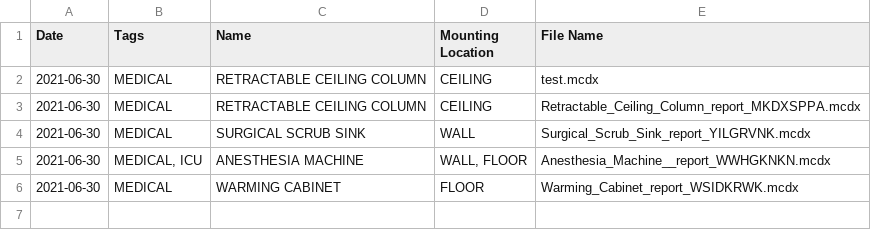
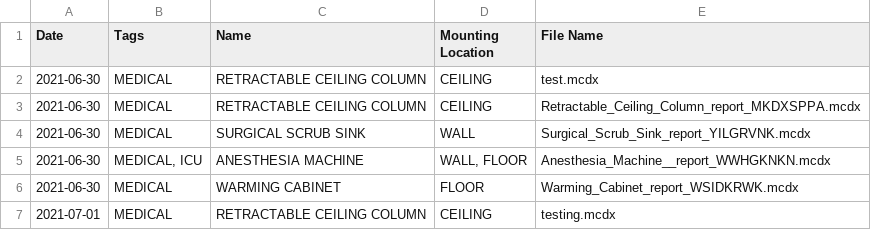
Before and after one commit to panariellop/mathcad_auto, a CSV file: dist/mathcad_automation_output/all_mathcad_reports.csv, drawn as a sheet; the diff names each change by its address in the sheet, - before the commit and + after, or states it on an @@ line.

```diff
--- a/dist/mathcad_automation_output/all_mathcad_reports.csv
+++ b/dist/mathcad_automation_output/all_mathcad_reports.csv
+row 7: 2021-07-01 | MEDICAL | RETRACTABLE CEILING COLUMN | CEILING | testing.mcdx
```
Also changed, not shown: 3 other files.
